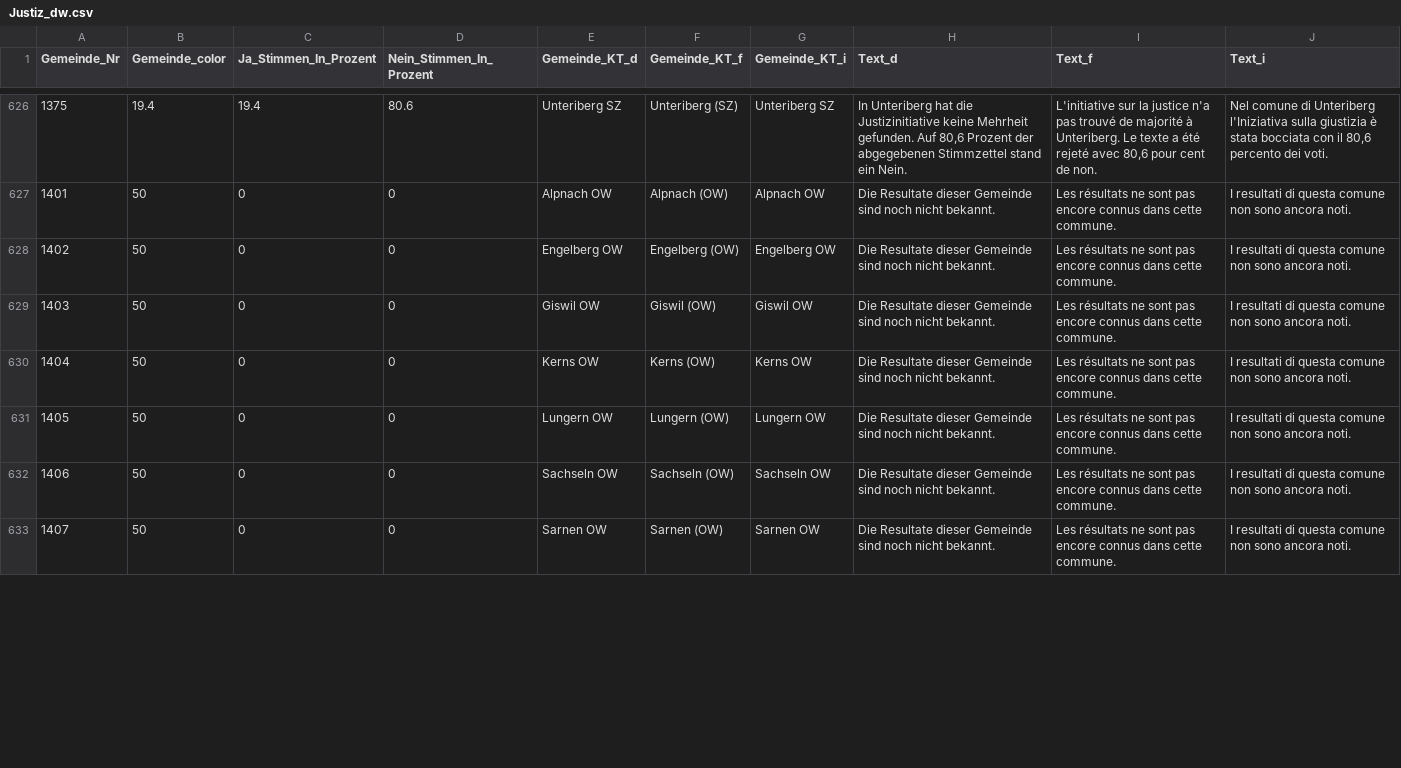
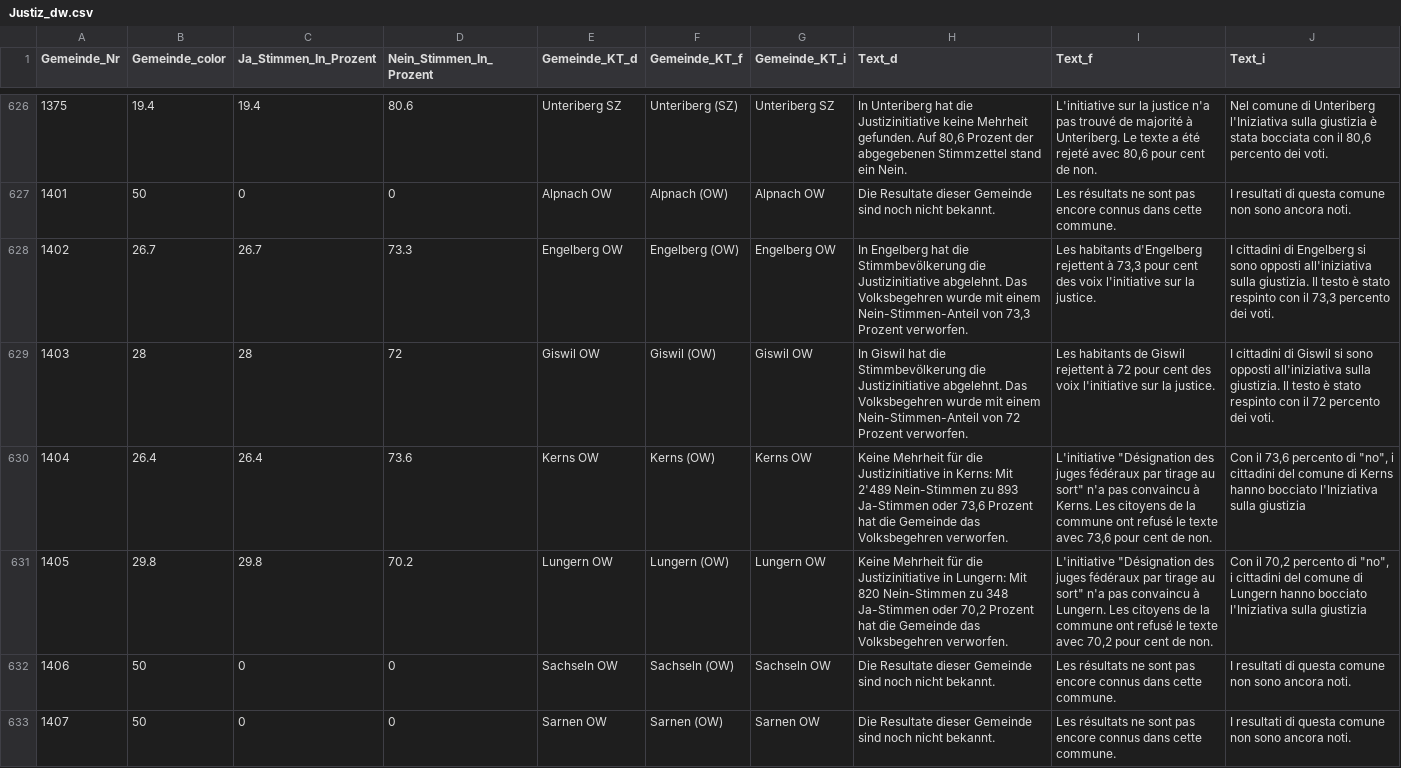
Before and after one commit to awp-finanznachrichten/lena_november2021, a CSV file: Output/Justiz_dw.csv, drawn as a sheet; only a part is shown, gaps mark what is left out; the diff covers the shown part only.

```diff
--- a/Output/Justiz_dw.csv
+++ b/Output/Justiz_dw.csv
@@ -627,6 +627,6 @@
 1401,50,0,0,"Alpnach OW","Alpnach (OW)","Alpnach OW","Die Resultate dieser Gemeinde sind noch nicht bekannt.","Les résultats ne sont pas encore connus dans cette commune.","I resultati di questa comune non sono ancora noti."
-1402,50,0,0,"Engelberg OW","Engelberg (OW)","Engelberg OW","Die Resultate dieser Gemeinde sind noch nicht bekannt.","Les résultats ne sont pas encore connus dans cette commune.","I resultati di questa comune non sono ancora noti."
-1403,50,0,0,"Giswil OW","Giswil (OW)","Giswil OW","Die Resultate dieser Gemeinde sind noch nicht bekannt.","Les résultats ne sont pas encore connus dans cette commune.","I resultati di questa comune non sono ancora noti."
-1404,50,0,0,"Kerns OW","Kerns (OW)","Kerns OW","Die Resultate dieser Gemeinde sind noch nicht bekannt.","Les résultats ne sont pas encore connus dans cette commune.","I resultati di questa comune non sono ancora noti."
-1405,50,0,0,"Lungern OW","Lungern (OW)","Lungern OW","Die Resultate dieser Gemeinde sind noch nicht bekannt.","Les résultats ne sont pas encore connus dans cette commune.","I resultati di questa comune non sono ancora noti."
+1402,26.7,26.7,73.3,"Engelberg OW","Engelberg (OW)","Engelberg OW","In Engelberg hat die Stimmbevölkerung die Justizinitiative abgelehnt. Das Volksbegehren wurde mit einem Nein-Stimmen-Anteil von 73,3 Prozent verworfen.","Les habitants d'Engelberg rejettent à 73,3 pour cent des voix l'initiative sur la justice.","I cittadini di Engelberg si sono opposti all'iniziativa sulla giustizia. Il testo è stato respinto con il 73,3 percento dei voti."
+1403,28,28,72,"Giswil OW","Giswil (OW)","Giswil OW","In Giswil hat die Stimmbevölkerung die Justizinitiative abgelehnt. Das Volksbegehren wurde mit einem Nein-Stimmen-Anteil von 72 Prozent verworfen.","Les habitants de Giswil rejettent à 72 pour cent des voix l'initiative sur la justice.","I cittadini di Giswil si sono opposti all'iniziativa sulla giustizia. Il testo è stato respinto con il 72 percento dei voti."
+1404,26.4,26.4,73.6,"Kerns OW","Kerns (OW)","Kerns OW","Keine Mehrheit für die Justizinitiative in Kerns: Mit 2'489 Nein-Stimmen zu 893 Ja-Stimmen oder 73,6 Prozent hat die Gemeinde das Volksbegehren verworfen.","L'initiative ""Désignation des juges fédéraux par tirage au sort"" n'a pas convaincu à Kerns. Les citoyens de la commune ont refusé le texte avec 73,6 pour cent de non.","Con il 73,6 percento di ""no"", i cittadini del comune di Kerns hanno bocciato l'Iniziativa sulla giustizia"
+1405,29.8,29.8,70.2,"Lungern OW","Lungern (OW)","Lungern OW","Keine Mehrheit für die Justizinitiative in Lungern: Mit 820 Nein-Stimmen zu 348 Ja-Stimmen oder 70,2 Prozent hat die Gemeinde das Volksbegehren verworfen.","L'initiative ""Désignation des juges fédéraux par tirage au sort"" n'a pas convaincu à Lungern. Les citoyens de la commune ont refusé le texte avec 70,2 pour cent de non.","Con il 70,2 percento di ""no"", i cittadini del comune di Lungern hanno bocciato l'Iniziativa sulla giustizia"
 1406,50,0,0,"Sachseln OW","Sachseln (OW)","Sachseln OW","Die Resultate dieser Gemeinde sind noch nicht bekannt.","Les résultats ne sont pas encore connus dans cette commune.","I resultati di questa comune non sono ancora noti."
```
Also changed, not shown: 60 edited cells elsewhere in this file, Output/Covid_dw_radiotop.csv, Output/Covid_dw_zentralschweiz.csv, 15 other files.
